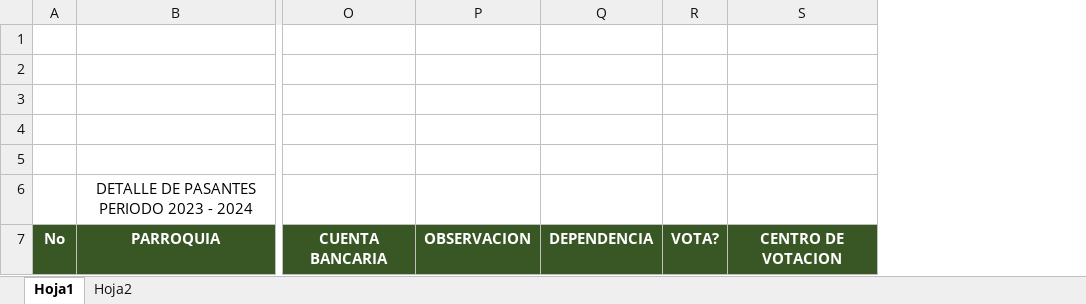
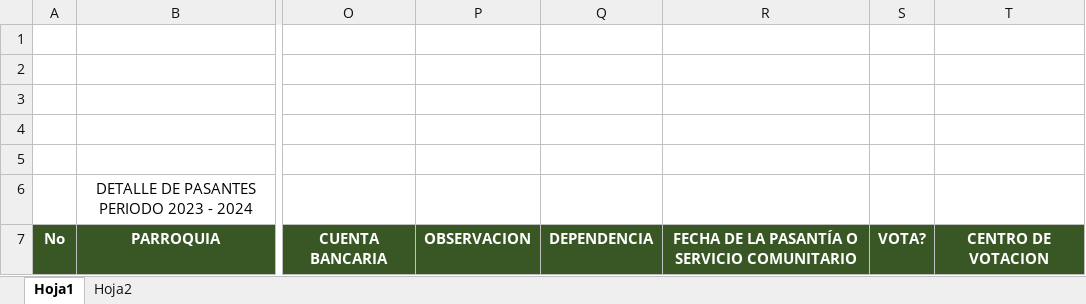
Before and after one commit to Dunel/SysProGestion, an Excel workbook: src/report_details.xlsx, sheet Hoja1, drawn as a sheet; only a part is shown, gaps mark what is left out; values as stored, in another font and other column widths than the file's, no borders; charts and pictures not drawn; the diff names each change by its address in the sheet, - before the commit and + after, or states it on an @@ line.

Commit message:
filter report

```diff
--- a/src/report_details.xlsx (sheet Hoja1)
+++ b/src/report_details.xlsx (sheet Hoja1)
+column R, row 7: FECHA DE LA PASANTÍA O SERVICIO COMUNITARIO
```
Also changed, not shown: 3 other files.
